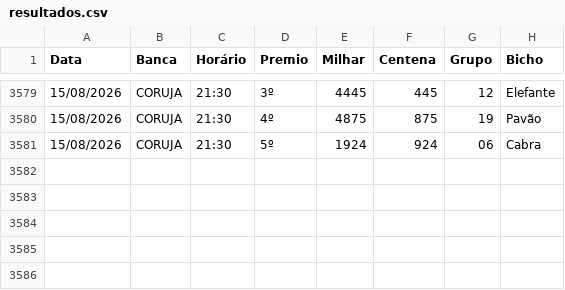
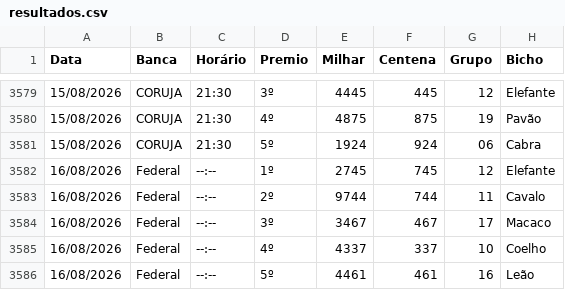
Before and after one commit to Anibalduarte-web/FERA_DA_SORTE, a CSV file: resultados.csv, drawn as a sheet; only a part is shown, gaps mark what is left out.

```diff
--- a/resultados.csv
+++ b/resultados.csv
@@ -3581 +3581,6 @@
 15/08/2026;CORUJA;21:30;5º;1924;924;06;Cabra
+16/08/2026;Federal;--:--;1º;2745;745;12;Elefante
+16/08/2026;Federal;--:--;2º;9744;744;11;Cavalo
+16/08/2026;Federal;--:--;3º;3467;467;17;Macaco
+16/08/2026;Federal;--:--;4º;4337;337;10;Coelho
+16/08/2026;Federal;--:--;5º;4461;461;16;Leão
```
Also changed, not shown: 1 other file.
